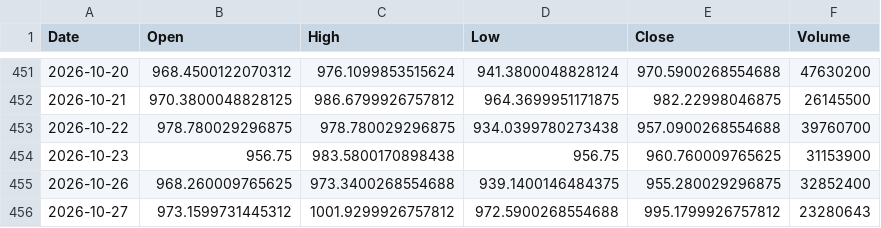
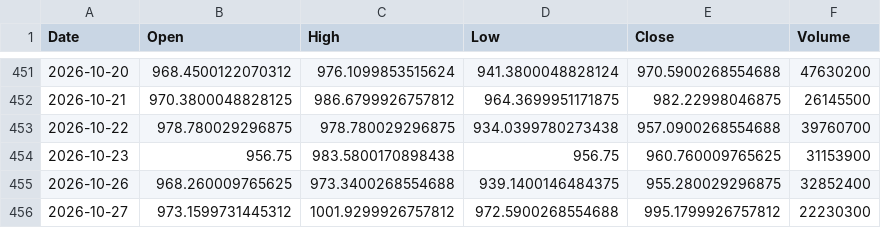
Before and after one commit to simsisim/dowJonesIndex_download, a CSV file: data/market_data/daily/DJUSST.csv, drawn as a sheet; only a part is shown, gaps mark what is left out.

```diff
--- a/data/market_data/daily/DJUSST.csv
+++ b/data/market_data/daily/DJUSST.csv
@@ -455,2 +455,2 @@ Date,Open,High,Low,Close,Volume
 2026-10-26,968.260009765625,973.3400268554688,939.1400146484375,955.280029296875,32852400
-2026-10-27,973.1599731445312,1001.9299926757812,972.5900268554688,995.1799926757812,23280643
+2026-10-27,973.1599731445312,1001.9299926757812,972.5900268554688,995.1799926757812,22230300
```
Also changed, not shown: data/market_data/daily/GSPC.csv, data/market_data/daily/NDX.csv, 1 other file.
